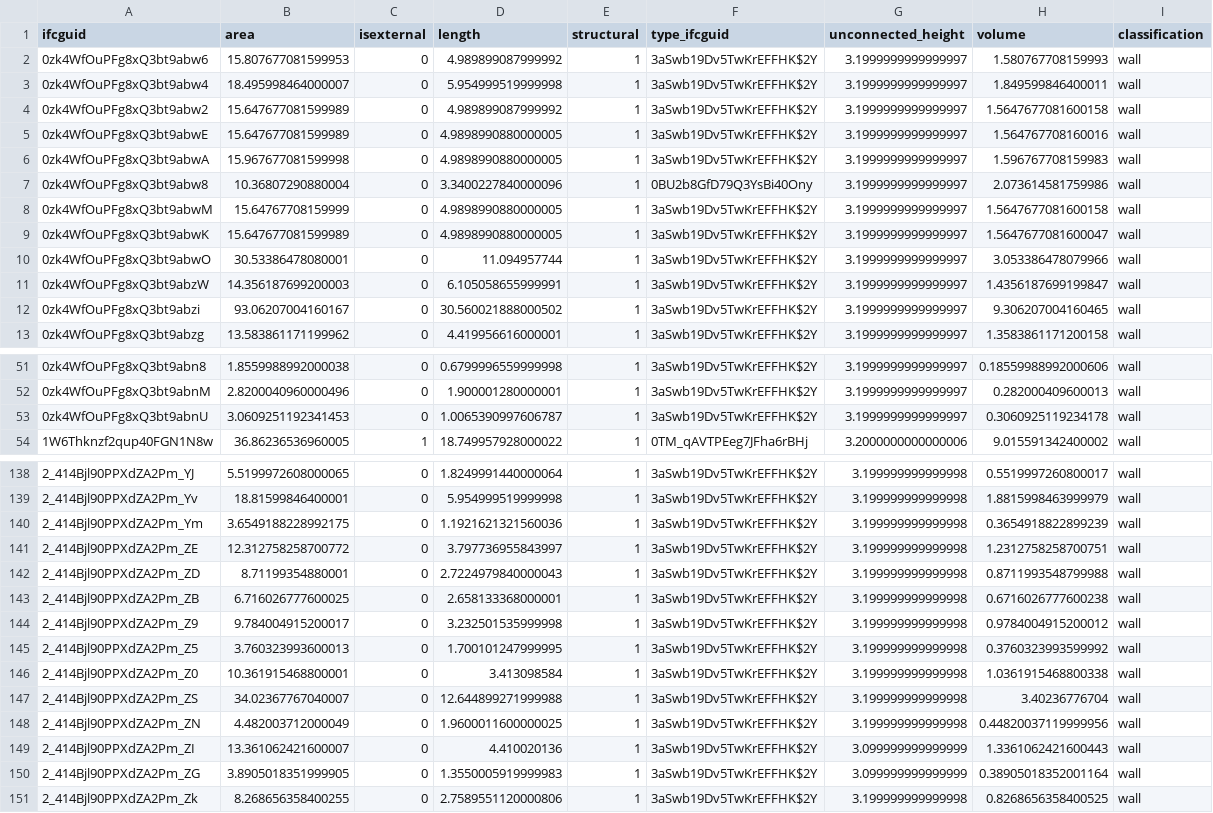
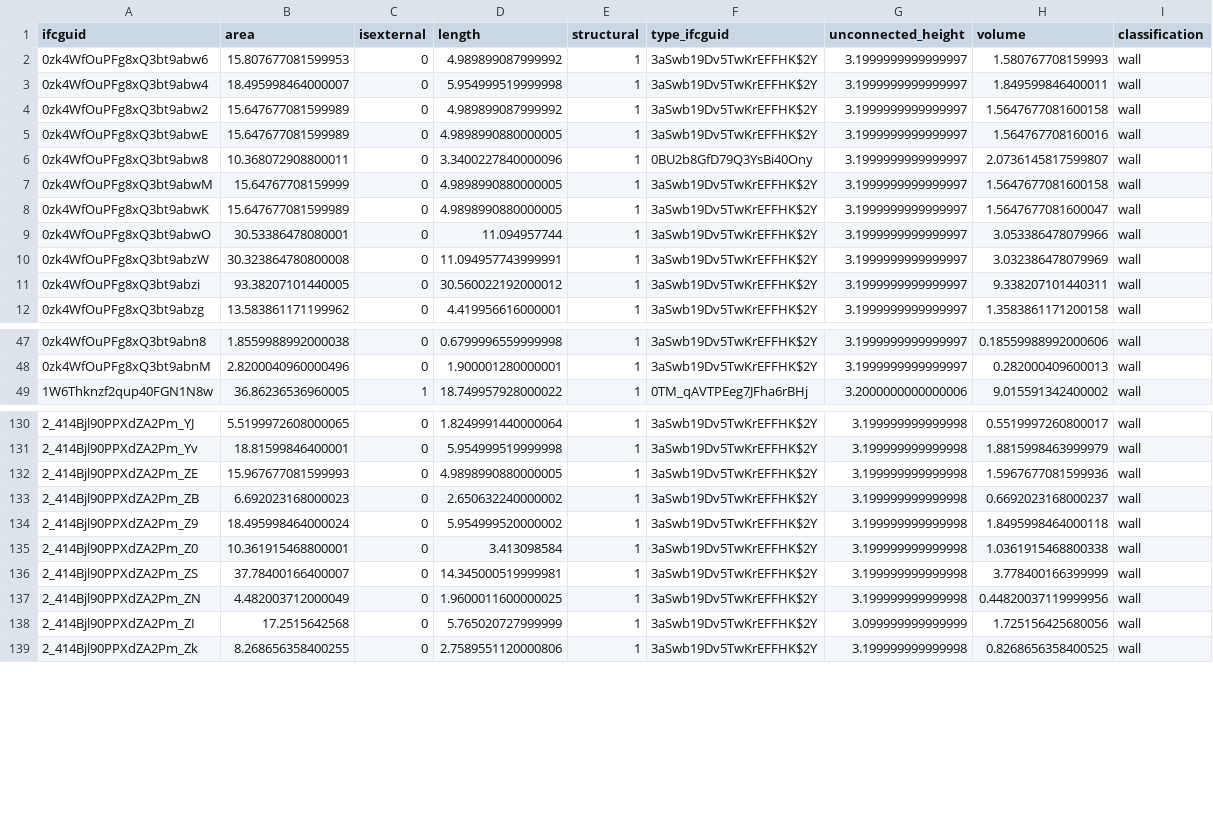
Before and after one commit to Jaaaaabin/DesignHealingWu, a CSV file: ini/topo/df_wall.csv, drawn as a sheet; only a part is shown, gaps mark what is left out; the diff covers the shown part only.

```diff
--- a/ini/topo/df_wall.csv
+++ b/ini/topo/df_wall.csv
@@ -5,4 +5,3 @@ ifcguid,area,isexternal,length,structural,type_ifcguid,unconnected_height,volume
 0zk4WfOuPFg8xQ3bt9abwE,15.647677081599989,0,4.9898990880000005,1,3aSwb19Dv5TwKrEFFHK$2Y,3.1999999999999997,1.564767708160016,wall
-0zk4WfOuPFg8xQ3bt9abwA,15.967677081599998,0,4.9898990880000005,1,3aSwb19Dv5TwKrEFFHK$2Y,3.1999999999999997,1.596767708159983,wall
-0zk4WfOuPFg8xQ3bt9abw8,10.36807290880004,0,3.3400227840000096,1,0BU2b8GfD79Q3YsBi40Ony,3.1999999999999997,2.073614581759986,wall
+0zk4WfOuPFg8xQ3bt9abw8,10.368072908800011,0,3.3400227840000096,1,0BU2b8GfD79Q3YsBi40Ony,3.1999999999999997,2.0736145817599807,wall
 0zk4WfOuPFg8xQ3bt9abwM,15.64767708159999,0,4.9898990880000005,1,3aSwb19Dv5TwKrEFFHK$2Y,3.1999999999999997,1.5647677081600158,wall
@@ -10,4 +9,4 @@ ifcguid,area,isexternal,length,structural,type_ifcguid,unconnected_height,volume
 0zk4WfOuPFg8xQ3bt9abwO,30.53386478080001,0,11.094957744,1,3aSwb19Dv5TwKrEFFHK$2Y,3.1999999999999997,3.053386478079966,wall
-0zk4WfOuPFg8xQ3bt9abzW,14.356187699200003,0,6.105058655999991,1,3aSwb19Dv5TwKrEFFHK$2Y,3.1999999999999997,1.4356187699199847,wall
-0zk4WfOuPFg8xQ3bt9abzi,93.06207004160167,0,30.560021888000502,1,3aSwb19Dv5TwKrEFFHK$2Y,3.1999999999999997,9.306207004160465,wall
+0zk4WfOuPFg8xQ3bt9abzW,30.323864780800008,0,11.094957743999991,1,3aSwb19Dv5TwKrEFFHK$2Y,3.1999999999999997,3.032386478079969,wall
+0zk4WfOuPFg8xQ3bt9abzi,93.38207101440005,0,30.560022192000012,1,3aSwb19Dv5TwKrEFFHK$2Y,3.1999999999999997,9.338207101440311,wall
 0zk4WfOuPFg8xQ3bt9abzg,13.583861171199962,0,4.419956616000001,1,3aSwb19Dv5TwKrEFFHK$2Y,3.1999999999999997,1.3583861171200158,wall
@@ -52,3 +48,2 @@ ifcguid,area,isexternal,length,structural,type_ifcguid,unconnected_height,volume
 0zk4WfOuPFg8xQ3bt9abnM,2.8200040960000496,0,1.900001280000001,1,3aSwb19Dv5TwKrEFFHK$2Y,3.1999999999999997,0.282000409600013,wall
-0zk4WfOuPFg8xQ3bt9abnU,3.0609251192341453,0,1.0065390997606787,1,3aSwb19Dv5TwKrEFFHK$2Y,3.1999999999999997,0.3060925119234178,wall
 1W6Thknzf2qup40FGN1N8w,36.86236536960005,1,18.749957928000022,1,0TM_qAVTPEeg7JFha6rBHj,3.2000000000000006,9.015591342400002,wall
@@ -139,13 +131,9 @@ ifcguid,area,isexternal,length,structural,type_ifcguid,unconnected_height,volume
 2_414Bjl90PPXdZA2Pm_Yv,18.81599846400001,0,5.954999519999998,1,3aSwb19Dv5TwKrEFFHK$2Y,3.199999999999998,1.8815998463999979,wall
-2_414Bjl90PPXdZA2Pm_Ym,3.6549188228992175,0,1.1921621321560036,1,3aSwb19Dv5TwKrEFFHK$2Y,3.199999999999998,0.3654918822899239,wall
-2_414Bjl90PPXdZA2Pm_ZE,12.312758258700772,0,3.797736955843997,1,3aSwb19Dv5TwKrEFFHK$2Y,3.199999999999998,1.2312758258700751,wall
-2_414Bjl90PPXdZA2Pm_ZD,8.71199354880001,0,2.7224979840000043,1,3aSwb19Dv5TwKrEFFHK$2Y,3.199999999999998,0.8711993548799988,wall
-2_414Bjl90PPXdZA2Pm_ZB,6.716026777600025,0,2.658133368000001,1,3aSwb19Dv5TwKrEFFHK$2Y,3.199999999999998,0.6716026777600238,wall
-2_414Bjl90PPXdZA2Pm_Z9,9.784004915200017,0,3.232501535999998,1,3aSwb19Dv5TwKrEFFHK$2Y,3.199999999999998,0.9784004915200012,wall
-2_414Bjl90PPXdZA2Pm_Z5,3.760323993600013,0,1.700101247999995,1,3aSwb19Dv5TwKrEFFHK$2Y,3.199999999999998,0.3760323993599992,wall
+2_414Bjl90PPXdZA2Pm_ZE,15.967677081599993,0,4.9898990880000005,1,3aSwb19Dv5TwKrEFFHK$2Y,3.199999999999998,1.5967677081599936,wall
+2_414Bjl90PPXdZA2Pm_ZB,6.692023168000023,0,2.650632240000002,1,3aSwb19Dv5TwKrEFFHK$2Y,3.199999999999998,0.6692023168000237,wall
+2_414Bjl90PPXdZA2Pm_Z9,18.495998464000024,0,5.954999520000002,1,3aSwb19Dv5TwKrEFFHK$2Y,3.199999999999998,1.8495998464000118,wall
 2_414Bjl90PPXdZA2Pm_Z0,10.361915468800001,0,3.413098584,1,3aSwb19Dv5TwKrEFFHK$2Y,3.199999999999998,1.0361915468800338,wall
-2_414Bjl90PPXdZA2Pm_ZS,34.02367767040007,0,12.644899271999988,1,3aSwb19Dv5TwKrEFFHK$2Y,3.199999999999998,3.40236776704,wall
+2_414Bjl90PPXdZA2Pm_ZS,37.78400166400007,0,14.345000519999981,1,3aSwb19Dv5TwKrEFFHK$2Y,3.199999999999998,3.778400166399999,wall
 2_414Bjl90PPXdZA2Pm_ZN,4.482003712000049,0,1.9600011600000025,1,3aSwb19Dv5TwKrEFFHK$2Y,3.199999999999998,0.44820037119999956,wall
-2_414Bjl90PPXdZA2Pm_ZI,13.361062421600007,0,4.410020136,1,3aSwb19Dv5TwKrEFFHK$2Y,3.099999999999999,1.3361062421600443,wall
-2_414Bjl90PPXdZA2Pm_ZG,3.8905018351999905,0,1.3550005919999983,1,3aSwb19Dv5TwKrEFFHK$2Y,3.099999999999999,0.38905018352001164,wall
+2_414Bjl90PPXdZA2Pm_ZI,17.2515642568,0,5.765020727999999,1,3aSwb19Dv5TwKrEFFHK$2Y,3.099999999999999,1.725156425680056,wall
 2_414Bjl90PPXdZA2Pm_Zk,8.268656358400255,0,2.7589551120000806,1,3aSwb19Dv5TwKrEFFHK$2Y,3.199999999999998,0.8268656358400525,wall
```
Also changed, not shown: 6 removed rows and 53 edited cells elsewhere in this file, ini/topo/df_parameter.csv, ini/topo/df_space.csv, 32 other files.
